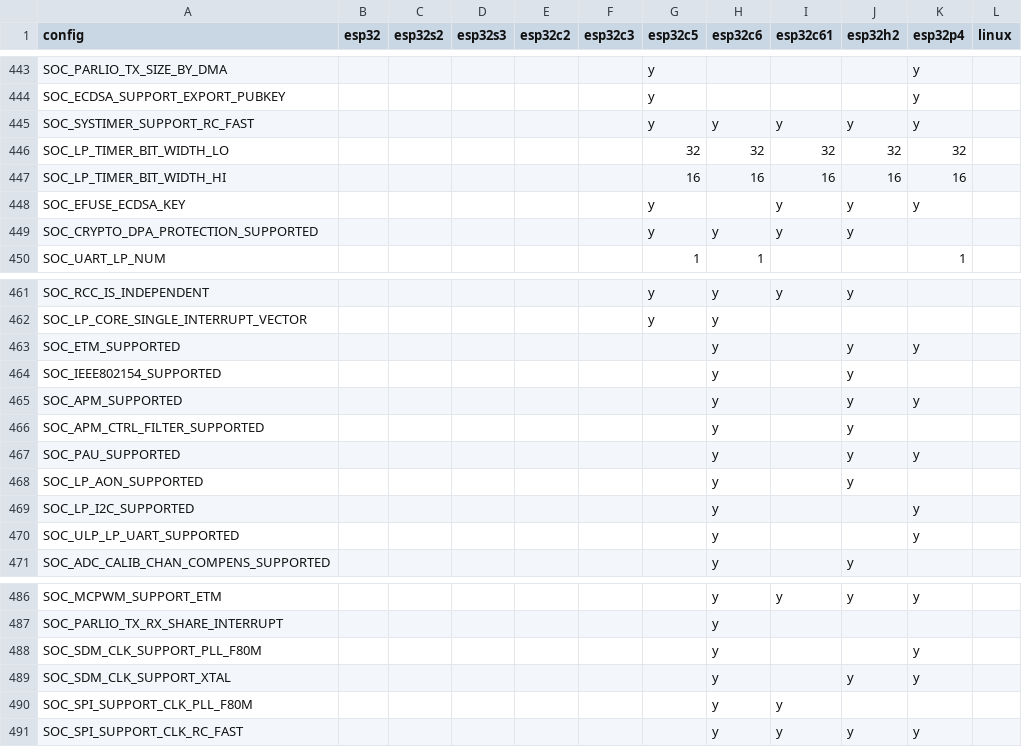
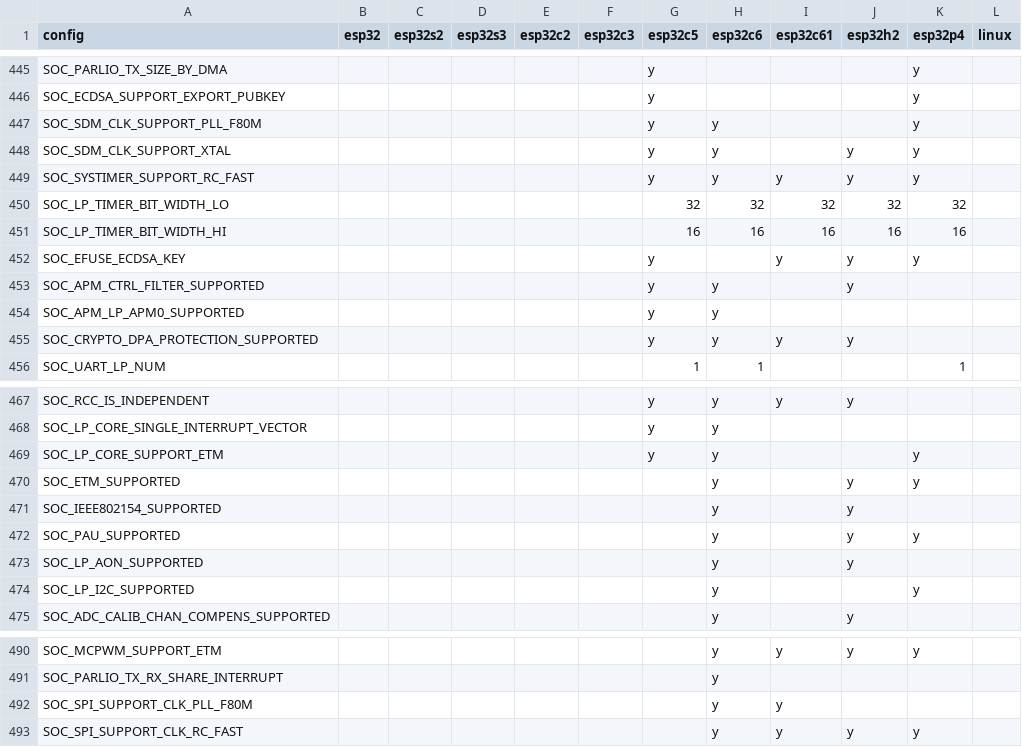
Before and after one commit to tanakamasayuki/ESP-IDF-SoC-Check, a CSV file: soc.csv, drawn as a sheet; only a part is shown, gaps mark what is left out; removed rows and columns are numbered as before the commit, all else as after; the diff covers the shown part only; the diff names each change by its address in the sheet, - before the commit and + after, or states it on an @@ line.

```diff
--- a/soc.csv
+++ b/soc.csv
+row 447: SOC_SDM_CLK_SUPPORT_PLL_F80M |  |  |  |  |  | y | y |  |  | y
+row 448: SOC_SDM_CLK_SUPPORT_XTAL |  |  |  |  |  | y | y |  | y | y
+row 453: SOC_APM_CTRL_FILTER_SUPPORTED |  |  |  |  |  | y | y |  | y
+row 454: SOC_APM_LP_APM0_SUPPORTED |  |  |  |  |  | y | y
+row 469: SOC_LP_CORE_SUPPORT_ETM |  |  |  |  |  | y | y |  |  | y
-row 465: SOC_APM_SUPPORTED |  |  |  |  |  |  | y |  | y | y
-row 466: SOC_APM_CTRL_FILTER_SUPPORTED |  |  |  |  |  |  | y |  | y
-row 470: SOC_ULP_LP_UART_SUPPORTED |  |  |  |  |  |  | y |  |  | y
-row 488: SOC_SDM_CLK_SUPPORT_PLL_F80M |  |  |  |  |  |  | y |  |  | y
-row 489: SOC_SDM_CLK_SUPPORT_XTAL |  |  |  |  |  |  | y |  | y | y
```
Also changed, not shown: 2 added rows and 19 edited cells elsewhere in this file, 1 other file.
